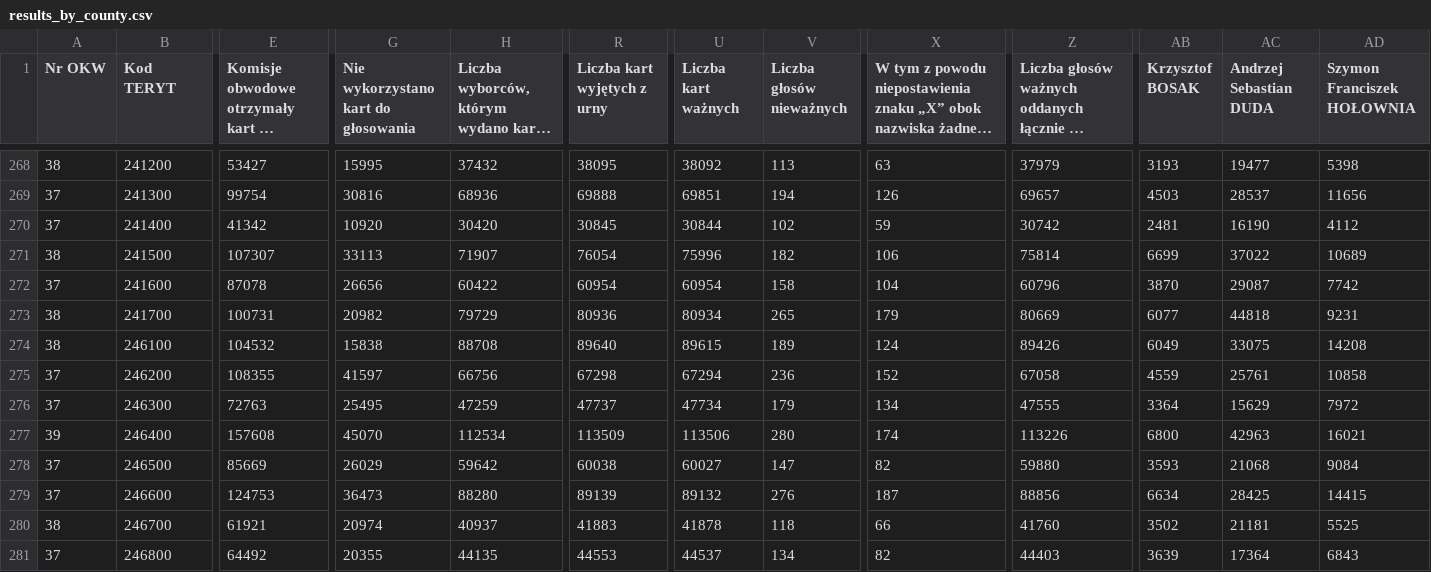
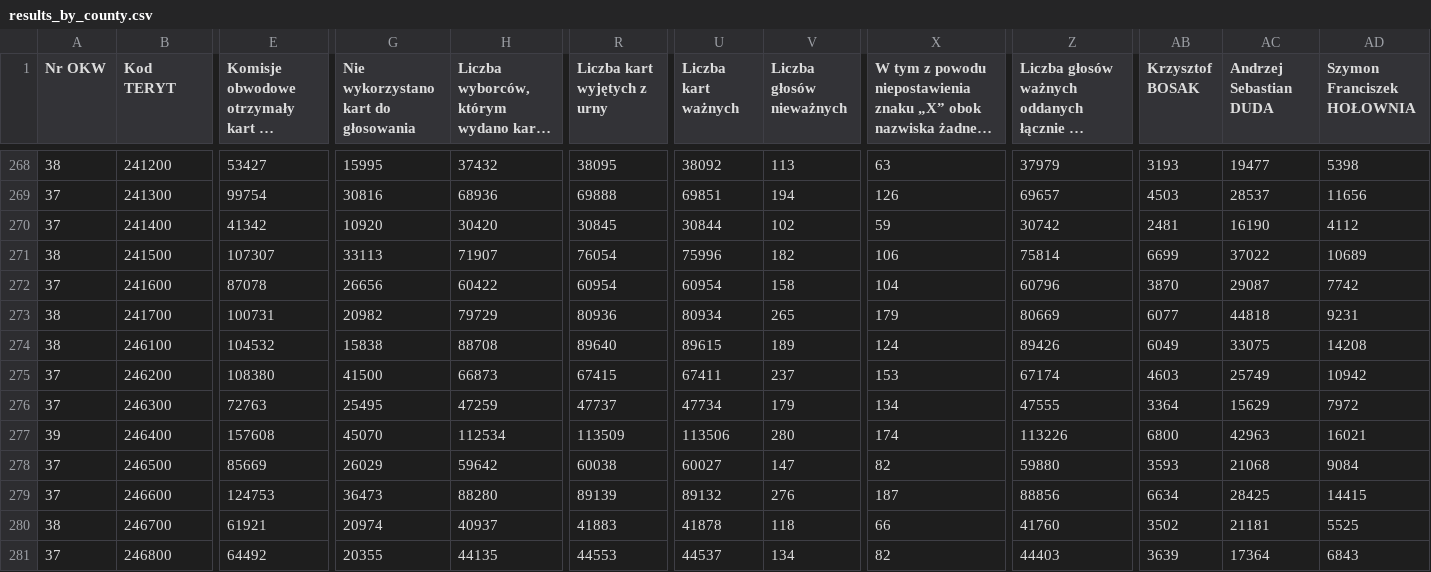
Before and after one commit to dzionek/pl-pres-election-2020, a CSV file: data/results/results_by_county.csv, drawn as a sheet; only a part is shown, gaps mark what is left out; long unchanged cells end in …; the diff covers the shown part only; the diff names each change by its address in the sheet, - before the commit and + after, or states it on an @@ line.

```diff
--- a/data/results/results_by_county.csv
+++ b/data/results/results_by_county.csv
-E275: 108355
+E275: 108380
-G275: 41597
+G275: 41500
-H275: 66756
+H275: 66873
-R275 (Liczba kart wyjętych z urny): 67298
+R275 (Liczba kart wyjętych z urny): 67415
-U275 (Liczba kart ważnych): 67294
+U275 (Liczba kart ważnych): 67411
-V275 (Liczba głosów nieważnych): 236
+V275 (Liczba głosów nieważnych): 237
-X275: 152
+X275: 153
-Z275: 67058
+Z275: 67174
-AB275 (Krzysztof BOSAK): 4559
+AB275 (Krzysztof BOSAK): 4603
-AC275 (Andrzej Sebastian DUDA): 25761
+AC275 (Andrzej Sebastian DUDA): 25749
-AD275 (Szymon Franciszek HOŁOWNIA): 10858
+AD275 (Szymon Franciszek HOŁOWNIA): 10942
```
Also changed, not shown: 165 edited cells elsewhere in this file, data/results/results_by_voivodeship.csv, 8 other files.
